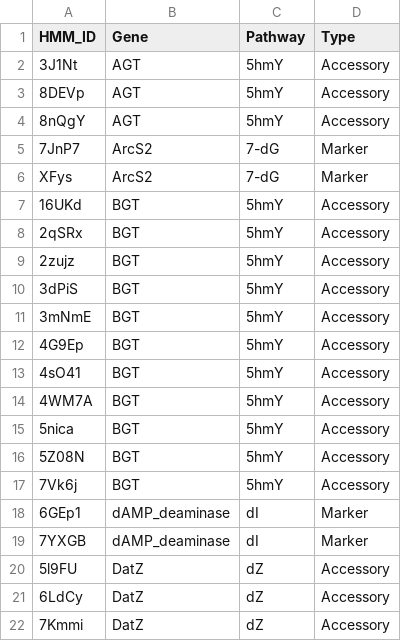
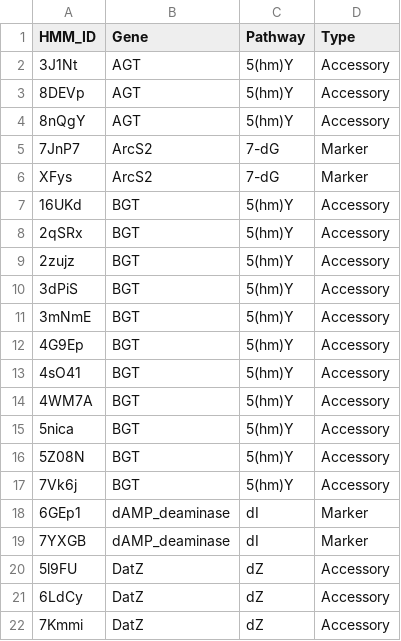
Before and after one commit to usmanenam/modicum, a TSV file: latest_hmm_db/envhogs_dnamods_v4_map.tsv, drawn as a sheet; only a part is shown; the diff covers the shown part only.

```diff
--- a/latest_hmm_db/envhogs_dnamods_v4_map.tsv
+++ b/latest_hmm_db/envhogs_dnamods_v4_map.tsv
@@ -1,18 +1,18 @@
 HMM_ID	Gene	Pathway	Type
-3J1Nt	AGT	5hmY	Accessory
-8DEVp	AGT	5hmY	Accessory
-8nQgY	AGT	5hmY	Accessory
+3J1Nt	AGT	5(hm)Y	Accessory
+8DEVp	AGT	5(hm)Y	Accessory
+8nQgY	AGT	5(hm)Y	Accessory
 7JnP7	ArcS2	7-dG	Marker
 XFys	ArcS2	7-dG	Marker
-16UKd	BGT	5hmY	Accessory
-2qSRx	BGT	5hmY	Accessory
-2zujz	BGT	5hmY	Accessory
-3dPiS	BGT	5hmY	Accessory
-3mNmE	BGT	5hmY	Accessory
-4G9Ep	BGT	5hmY	Accessory
-4sO41	BGT	5hmY	Accessory
-4WM7A	BGT	5hmY	Accessory
-5nica	BGT	5hmY	Accessory
-5Z08N	BGT	5hmY	Accessory
-7Vk6j	BGT	5hmY	Accessory
+16UKd	BGT	5(hm)Y	Accessory
+2qSRx	BGT	5(hm)Y	Accessory
+2zujz	BGT	5(hm)Y	Accessory
+3dPiS	BGT	5(hm)Y	Accessory
+3mNmE	BGT	5(hm)Y	Accessory
+4G9Ep	BGT	5(hm)Y	Accessory
+4sO41	BGT	5(hm)Y	Accessory
+4WM7A	BGT	5(hm)Y	Accessory
+5nica	BGT	5(hm)Y	Accessory
+5Z08N	BGT	5(hm)Y	Accessory
+7Vk6j	BGT	5(hm)Y	Accessory
 6GEp1	dAMP_deaminase	dI	Marker
```
Also changed, not shown: 53 edited cells elsewhere in this file.
